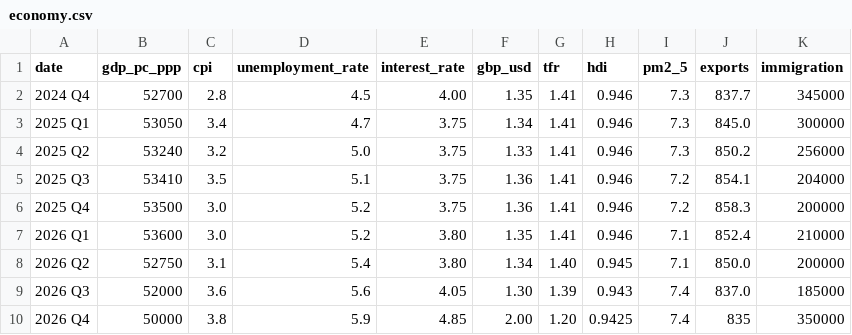
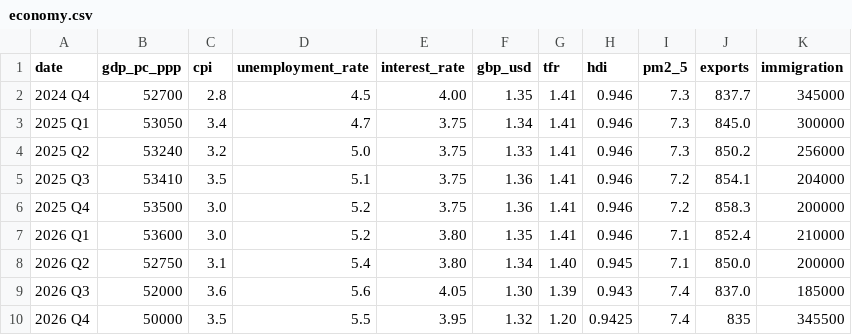
Before and after one commit to DHAP-HOC/Updates, a CSV file: economy.csv, drawn as a sheet.

Commit message:
Update economy.csv

```diff
--- a/economy.csv
+++ b/economy.csv
@@ -9,2 +9,2 @@ date,gdp_pc_ppp,cpi,unemployment_rate,interest_rate,gbp_usd,tfr,hdi,pm2_5,export
 2026 Q3,52000,3.6,5.6,4.05,1.30,1.39,0.943,7.4,837.0,185000
-2026 Q4,50000,3.8,5.9,4.85,2.00,1.20,0.9425,7.4,835,350000
+2026 Q4,50000,3.5,5.5,3.95,1.32,1.20,0.9425,7.4,835,345500
```
